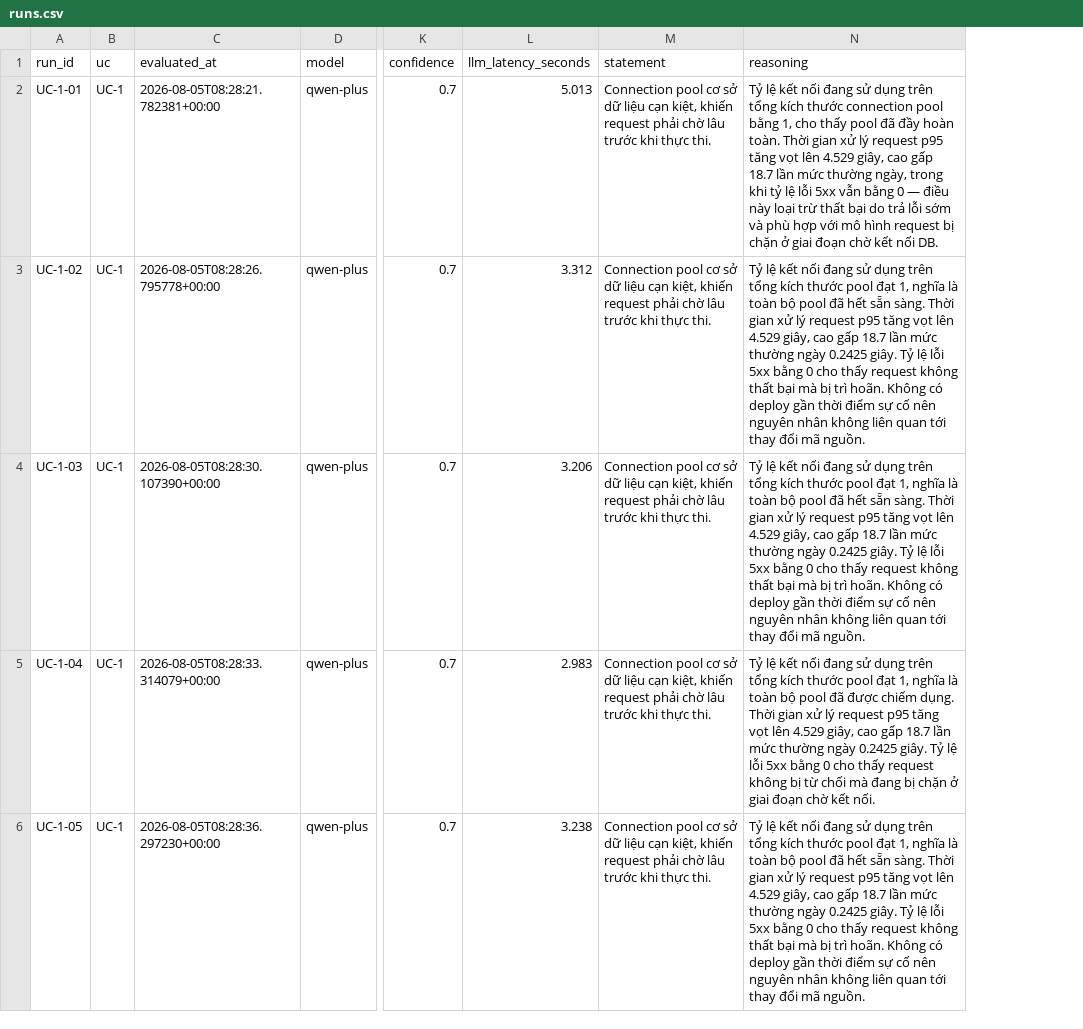
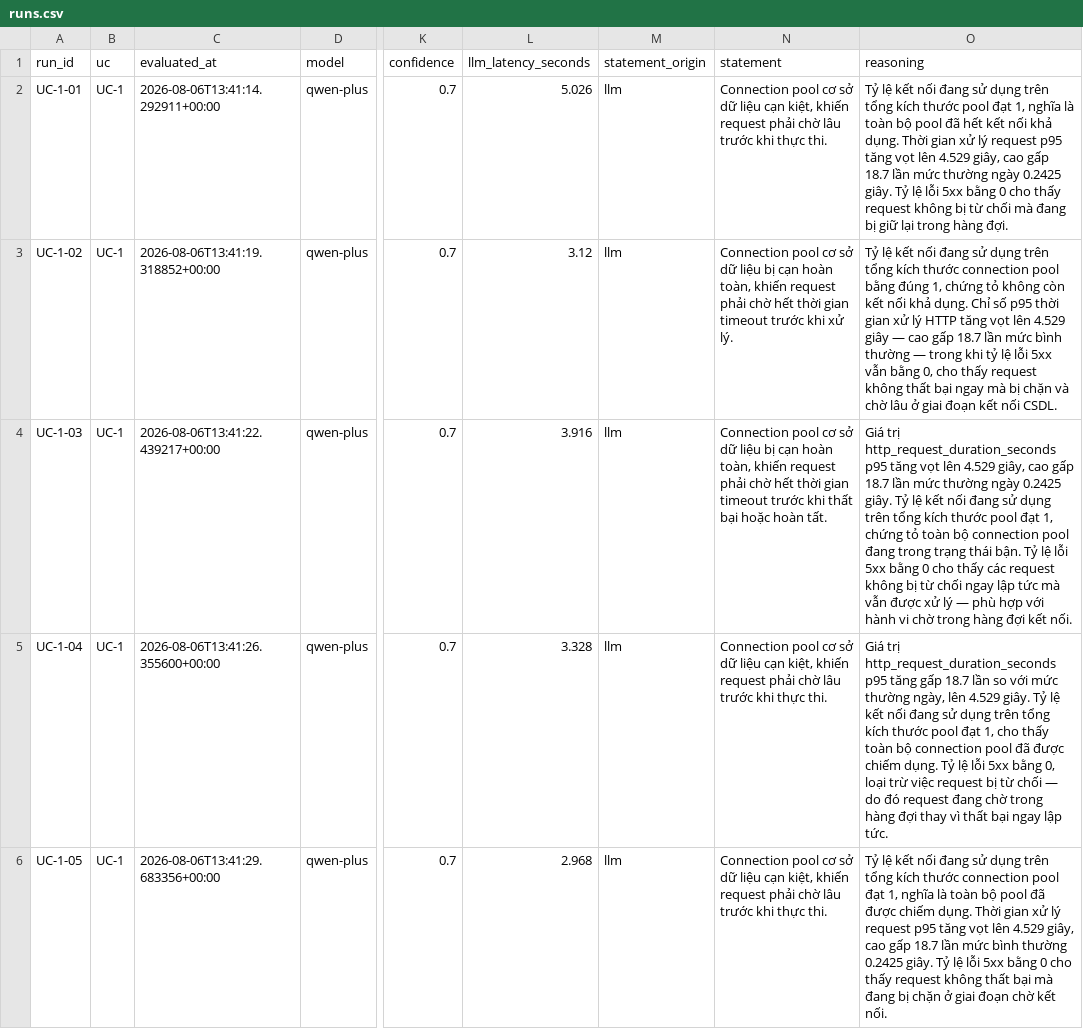
Before and after one commit to Vietpn1909/AI-Incident-Response-Orchestration-Agent, a CSV file: eval/runs.csv, drawn as a sheet; only a part is shown, gaps mark what is left out; addresses are those after the commit; the diff covers the shown part only; the diff names each change by its address in the sheet, - before the commit and + after, or states it on an @@ line.

Commit message:
feat(eval): record M3 result provenance

```diff
--- a/eval/runs.csv
+++ b/eval/runs.csv
+column M (statement_origin), rows 2-6: all llm
-C2 (evaluated_at): 2026-08-05T08:28:21.782381+00:00
+C2 (evaluated_at): 2026-08-06T13:41:14.292911+00:00
-L2 (llm_latency_seconds): 5.013
+L2 (llm_latency_seconds): 5.026
-O2 (reasoning): …kích thước connection pool bằng 1, cho thấy pool đã đầy hoàn toàn. Thời gian xử lý request p95 tăng vọt lên 4.529 giây, cao gấp 18.7 lần mức thường ngày, trong khi tỷ lệ lỗi 5xx vẫn bằng 0 — điều này loại trừ thất bại do trả lỗi sớm và phù hợp với mô hình request bị chặn ở giai đoạn chờ kết nối DB.
+O2 (reasoning): …kích thước pool đạt 1, nghĩa là toàn bộ pool đã hết kết nối khả dụng. Thời gian xử lý request p95 tăng vọt lên 4.529 giây, cao gấp 18.7 lần mức thường ngày 0.2425 giây. Tỷ lệ lỗi 5xx bằng 0 cho thấy request không bị từ chối mà đang bị giữ lại trong hàng đợi.
-C3 (evaluated_at): 2026-08-05T08:28:26.795778+00:00
+C3 (evaluated_at): 2026-08-06T13:41:19.318852+00:00
-L3 (llm_latency_seconds): 3.312
+L3 (llm_latency_seconds): 3.12
-N3 (statement): …dữ liệu cạn kiệt, khiến request phải chờ lâu trước khi thực thi.
+N3 (statement): …dữ liệu bị cạn hoàn toàn, khiến request phải chờ hết thời gian timeout trước khi xử lý.
-O3 (reasoning): …kích thước pool đạt 1, nghĩa là toàn bộ pool đã hết sẵn sàng. Thời gian xử lý request p95 tăng vọt lên 4.529 giây, cao gấp 18.7 lần mức thường ngày 0.2425 giây. Tỷ lệ lỗi 5xx bằng 0 cho thấy request không thất bại mà bị trì hoãn. Không có deploy gần thời điểm sự cố nên nguyên nhân không liên quan tới thay đổi mã nguồn.
+O3 (reasoning): …kích thước connection pool bằng đúng 1, chứng tỏ không còn kết nối khả dụng. Chỉ số p95 thời gian xử lý HTTP tăng vọt lên 4.529 giây — cao gấp 18.7 lần mức bình thường — trong khi tỷ lệ lỗi 5xx vẫn bằng 0, cho thấy request không thất bại ngay mà bị chặn và chờ lâu ở giai đoạn kết nối CSDL.
-C4 (evaluated_at): 2026-08-05T08:28:30.107390+00:00
+C4 (evaluated_at): 2026-08-06T13:41:22.439217+00:00
-L4 (llm_latency_seconds): 3.206
+L4 (llm_latency_seconds): 3.916
-N4 (statement): …dữ liệu cạn kiệt, khiến request phải chờ lâu trước khi thực thi.
+N4 (statement): …dữ liệu bị cạn hoàn toàn, khiến request phải chờ hết thời gian timeout trước khi thất bại hoặc hoàn tất.
-O4 (reasoning): Tỷ lệ kết nối đang sử dụng trên tổng kích thước pool đạt 1, nghĩa là toàn bộ pool đã hết sẵn sàng. Thời gian xử lý request p95 tăng vọt lên 4.529 giây, cao gấp 18.7 lần mức thường ngày 0.2425 giây. Tỷ lệ lỗi 5xx bằng 0 cho thấy request không thất bại mà bị trì hoãn. Không có deploy gần thời điểm sự cố nên nguyên nhân không liên quan tới thay đổi mã nguồn.
+O4 (reasoning): Giá trị http_request_duration_seconds p95 tăng vọt lên 4.529 giây, cao gấp 18.7 lần mức thường ngày 0.2425 giây. Tỷ lệ kết nối đang sử dụng trên tổng kích thước pool đạt 1, chứng tỏ toàn bộ connection pool đang trong trạng thái bận. Tỷ lệ lỗi 5xx bằng 0 cho thấy các request không bị từ chối ngay lập tức mà vẫn được xử lý — phù hợp với hành vi chờ trong hàng đợi kết nối.
-C5 (evaluated_at): 2026-08-05T08:28:33.314079+00:00
+C5 (evaluated_at): 2026-08-06T13:41:26.355600+00:00
-L5 (llm_latency_seconds): 2.983
+L5 (llm_latency_seconds): 3.328
-O5 (reasoning): Tỷ lệ kết nối đang sử dụng trên tổng kích thước pool đạt 1, nghĩa là toàn bộ pool đã được chiếm dụng. Thời gian xử lý request p95 tăng vọt lên 4.529 giây, cao gấp 18.7 lần mức thường ngày 0.2425 giây. Tỷ lệ lỗi 5xx bằng 0 cho thấy request không bị từ chối mà đang bị chặn ở giai đoạn chờ kết nối.
+O5 (reasoning): Giá trị http_request_duration_seconds p95 tăng gấp 18.7 lần so với mức thường ngày, lên 4.529 giây. Tỷ lệ kết nối đang sử dụng trên tổng kích thước pool đạt 1, cho thấy toàn bộ connection pool đã được chiếm dụng. Tỷ lệ lỗi 5xx bằng 0, loại trừ việc request bị từ chối — do đó request đang chờ trong hàng đợi thay vì thất bại ngay lập tức.
-C6 (evaluated_at): 2026-08-05T08:28:36.297230+00:00
+C6 (evaluated_at): 2026-08-06T13:41:29.683356+00:00
-L6 (llm_latency_seconds): 3.238
+L6 (llm_latency_seconds): 2.968
-O6 (reasoning): …kích thước pool đạt 1, nghĩa là toàn bộ pool đã hết sẵn sàng. Thời gian xử lý request p95 tăng vọt lên 4.529 giây, cao gấp 18.7 lần mức thường ngày 0.2425 giây. Tỷ lệ lỗi 5xx bằng 0 cho thấy request không thất bại mà bị trì hoãn. Không có deploy gần thời điểm sự cố nên nguyên nhân không liên quan tới thay đổi mã nguồn.
+O6 (reasoning): …kích thước connection pool đạt 1, nghĩa là toàn bộ pool đã được chiếm dụng. Thời gian xử lý request p95 tăng vọt lên 4.529 giây, cao gấp 18.7 lần mức bình thường 0.2425 giây. Tỷ lệ lỗi 5xx bằng 0 cho thấy request không thất bại mà đang bị chặn ở giai đoạn chờ kết nối.
```
Also changed, not shown: 101 edited cells elsewhere in this file, 9 other files.
